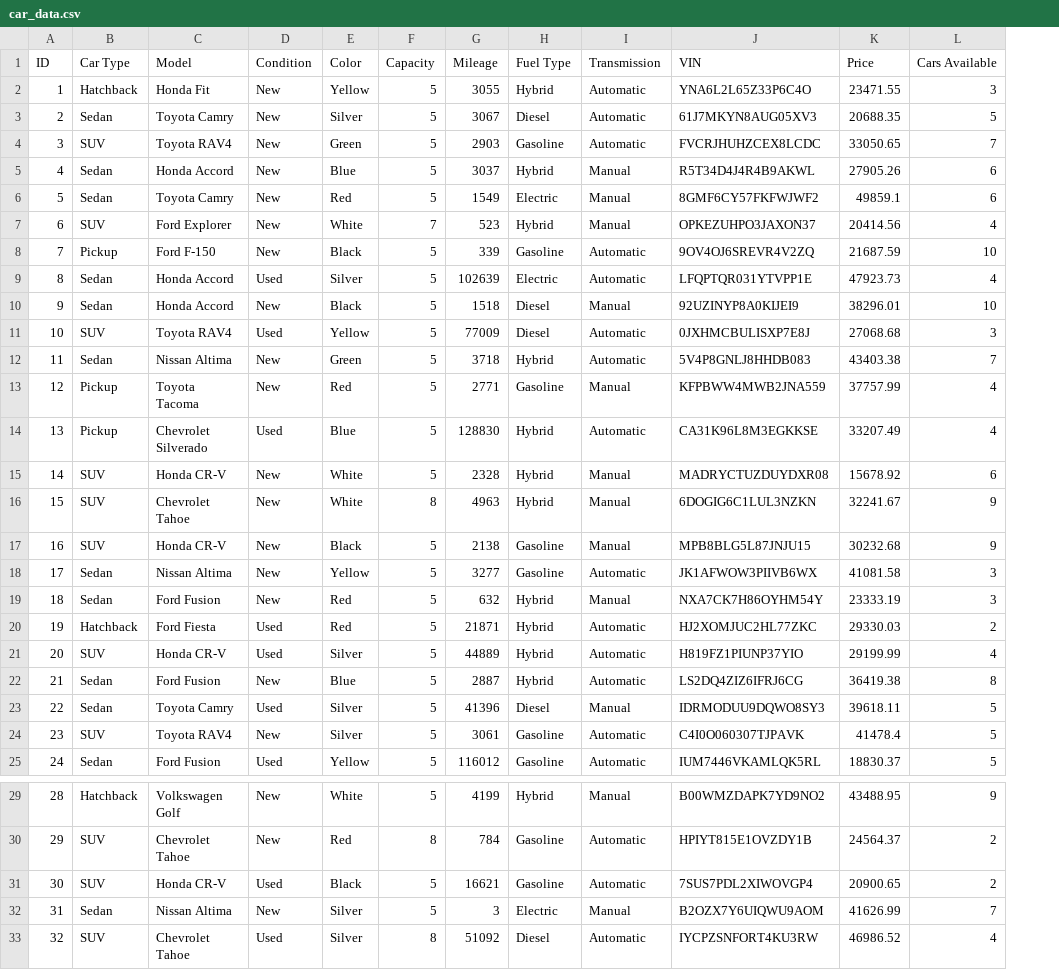
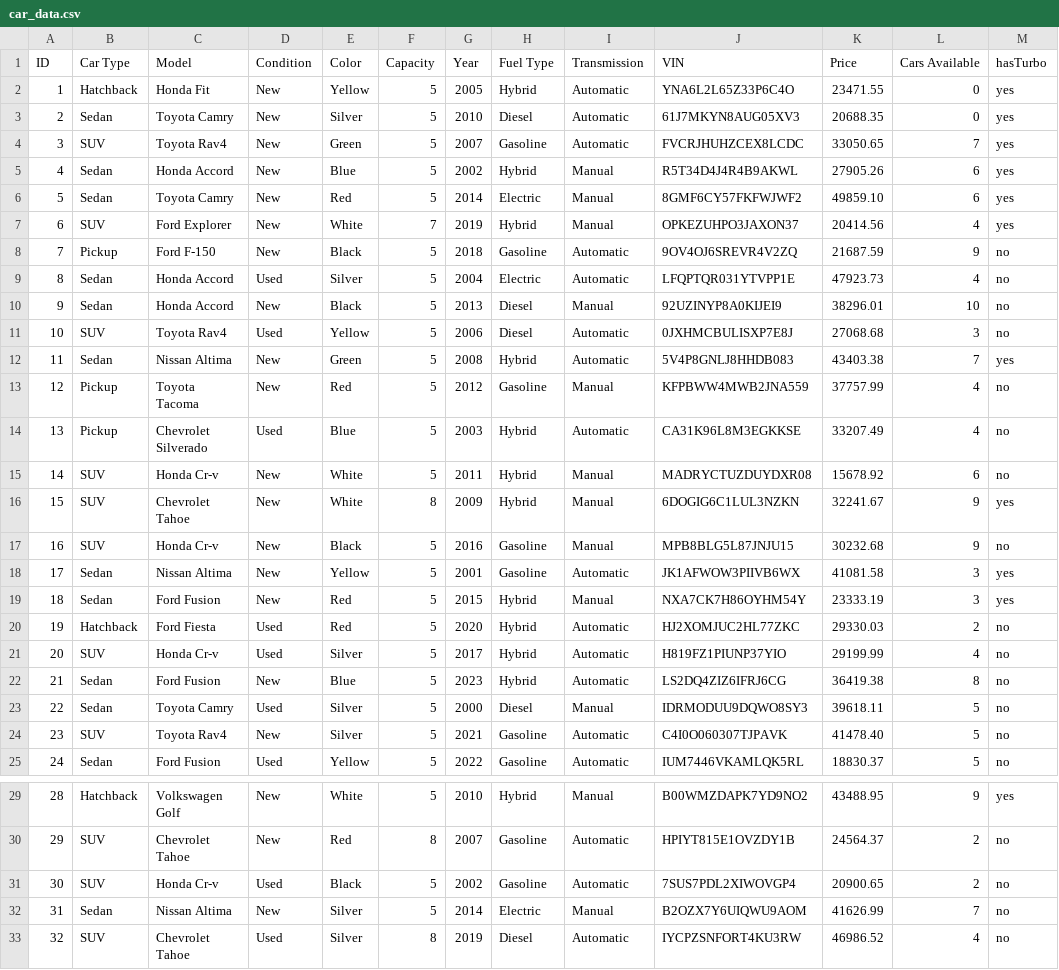
Before and after one commit to Alex-Ovalle/Mine-Cars, a CSV file: car_data.csv, drawn as a sheet; only a part is shown, gaps mark what is left out; removed rows and columns are numbered as before the commit, all else as after; the diff covers the shown part only; the diff names each change by its address in the sheet, - before the commit and + after, or states it on an @@ line.

```diff
--- a/car_data.csv
+++ b/car_data.csv
-column G (Mileage), rows 2-25: 3055 | 3067 | 2903 | 3037 | 1549 | 523 | 339 | 102639 | 1518 | 77009 | 3718 | 2771 | 128830 | 2328 | 4963 | 2138 | 3277 | 632 | 21871 | 44889 | 2887 | 41396 | 3061 | 116012; rows 29-33: 4199 | 784 | 16621 | 3 | 51092
+column G (Year), rows 2-25: 2005 | 2010 | 2007 | 2002 | 2014 | 2019 | 2018 | 2004 | 2013 | 2006 | 2008 | 2012 | 2003 | 2011 | 2009 | 2016 | 2001 | 2015 | 2020 | 2017 | 2023 | 2000 | 2021 | 2022; rows 29-33: 2010 | 2007 | 2002 | 2014 | 2019
+column M (hasTurbo), rows 2-25: yes | yes | yes | yes | yes | yes | no | no | no | no | yes | no | no | no | yes | no | yes | yes | no | no | no | no | no | no; rows 29-33: yes | no | no | no | no
-L2 (Cars Available): 3
+L2 (Cars Available): 0
-L3 (Cars Available): 5
+L3 (Cars Available): 0
-C4 (Model): Toyota RAV4
+C4 (Model): Toyota Rav4
-K6 (Price): 49859.1
+K6 (Price): 49859.10
-L8 (Cars Available): 10
+L8 (Cars Available): 9
-C11 (Model): Toyota RAV4
+C11 (Model): Toyota Rav4
-C15 (Model): Honda CR-V
+C15 (Model): Honda Cr-v
-C17 (Model): Honda CR-V
+C17 (Model): Honda Cr-v
-C21 (Model): Honda CR-V
+C21 (Model): Honda Cr-v
-C24 (Model): Toyota RAV4
+C24 (Model): Toyota Rav4
-K24 (Price): 41478.4
+K24 (Price): 41478.40
-C31 (Model): Honda CR-V
+C31 (Model): Honda Cr-v
```
Also changed, not shown: 14 edited cells elsewhere in this file, user_data_new.csv, 20 other files.
